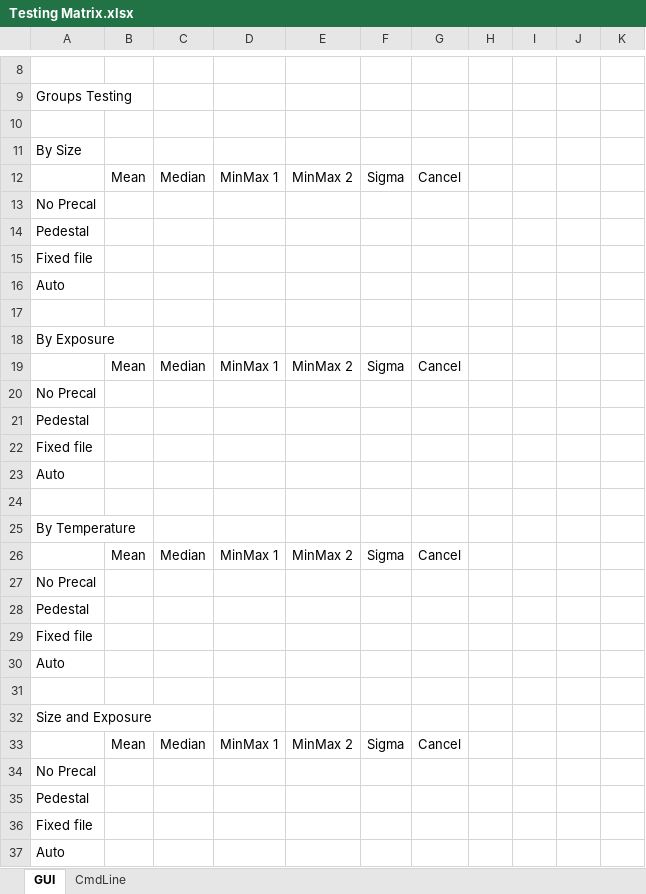
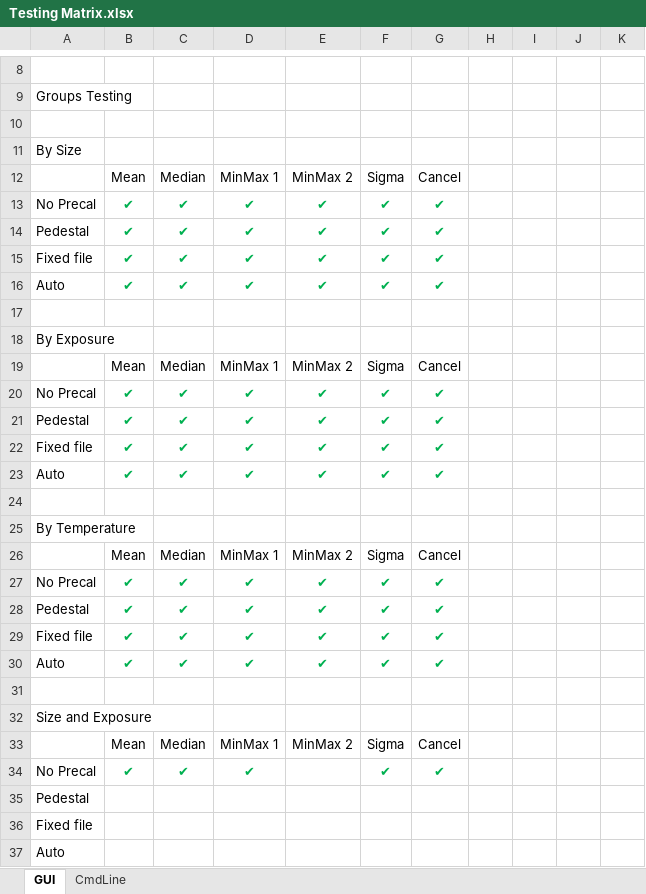
Before and after one commit to RMcDOttawa/MasterDarkMaker, an Excel workbook: Testing Matrix.xlsx, sheet GUI, drawn as a sheet; only a part is shown, gaps mark what is left out; values as stored, in another font and other column widths than the file's, no borders; removed rows and columns are numbered as before the commit, all else as after; the diff covers the shown part only; the diff names each change by its address in the sheet, - before the commit and + after, or states it on an @@ line.

```diff
--- a/Testing Matrix.xlsx (sheet GUI)
+++ b/Testing Matrix.xlsx (sheet GUI)
-row 13: No Precal
-row 14: Pedestal
-row 15: Fixed file
-row 16: Auto
+row 13: No Precal | ✔ | ✔ | ✔ | ✔ | ✔ | ✔
+row 14: Pedestal | ✔ | ✔ | ✔ | ✔ | ✔ | ✔
+row 15: Fixed file | ✔ | ✔ | ✔ | ✔ | ✔ | ✔
+row 16: Auto | ✔ | ✔ | ✔ | ✔ | ✔ | ✔
-row 20: No Precal
-row 21: Pedestal
-row 22: Fixed file
-row 23: Auto
+row 20: No Precal | ✔ | ✔ | ✔ | ✔ | ✔ | ✔
+row 21: Pedestal | ✔ | ✔ | ✔ | ✔ | ✔ | ✔
+row 22: Fixed file | ✔ | ✔ | ✔ | ✔ | ✔ | ✔
+row 23: Auto | ✔ | ✔ | ✔ | ✔ | ✔ | ✔
-row 27: No Precal
-row 28: Pedestal
-row 29: Fixed file
-row 30: Auto
+row 27: No Precal | ✔ | ✔ | ✔ | ✔ | ✔ | ✔
+row 28: Pedestal | ✔ | ✔ | ✔ | ✔ | ✔ | ✔
+row 29: Fixed file | ✔ | ✔ | ✔ | ✔ | ✔ | ✔
+row 30: Auto | ✔ | ✔ | ✔ | ✔ | ✔ | ✔
-row 34: No Precal
+row 34: No Precal | ✔ | ✔ | ✔ |  | ✔ | ✔
```
Also changed, not shown: 6 added rows, 5 removed rows and 7 edited cells elsewhere in this sheet, 28 other files.
